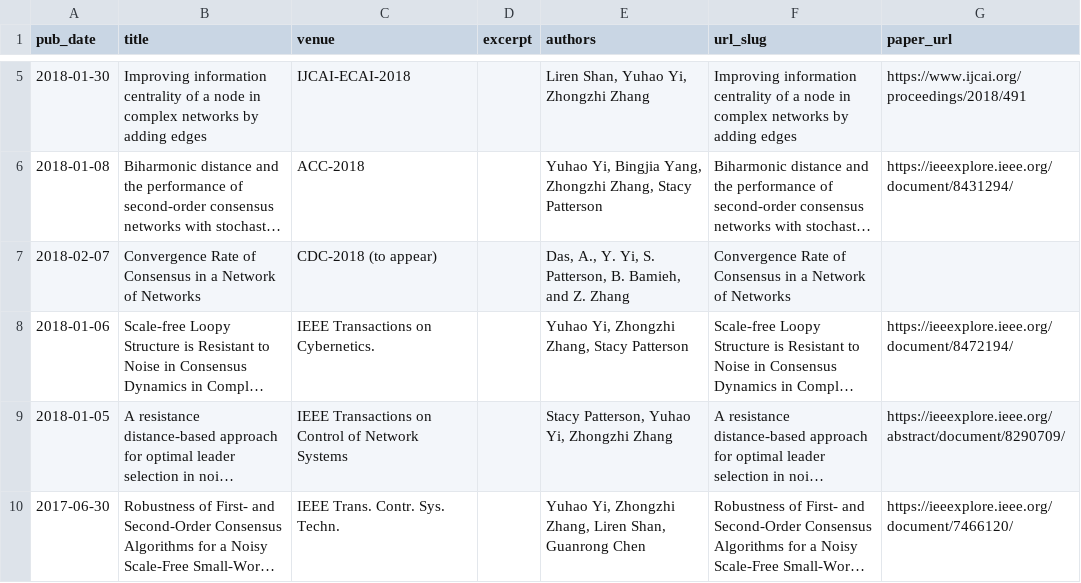
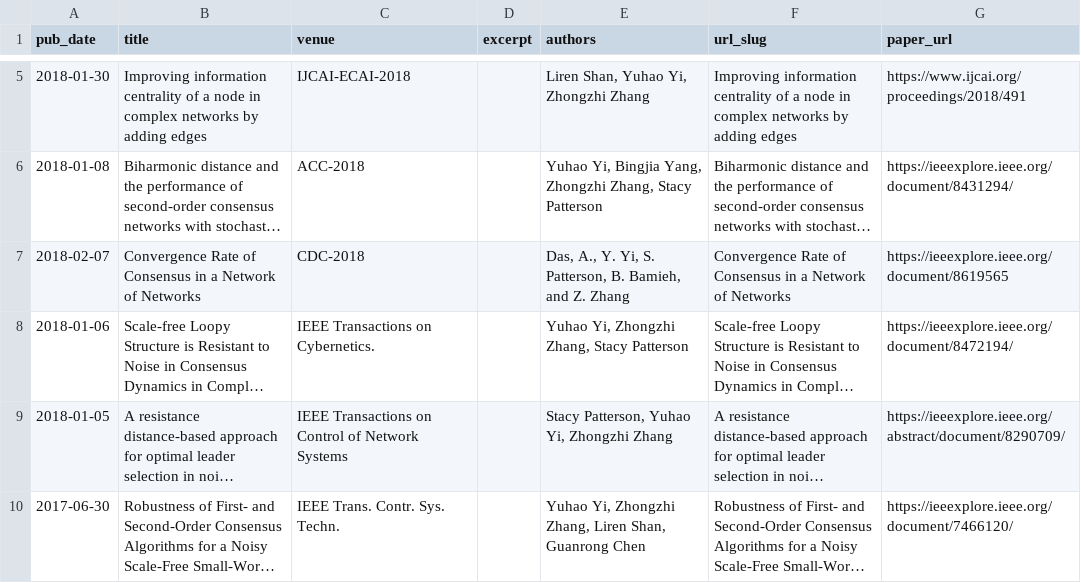
Before and after one commit to yhyi15/yhyi15.github.io, a TSV file: markdown_generator/publications.tsv, drawn as a sheet; only a part is shown, gaps mark what is left out; long unchanged cells end in …; the diff names each change by its address in the sheet, - before the commit and + after, or states it on an @@ line.

```diff
--- a/markdown_generator/publications.tsv
+++ b/markdown_generator/publications.tsv
-C7 (venue): CDC-2018 (to appear)
+C7 (venue): CDC-2018
-G7 (paper_url): (empty)
+G7 (paper_url): https://ieeexplore.ieee.org/document/8619565
```
Also changed, not shown: 1 other file.
